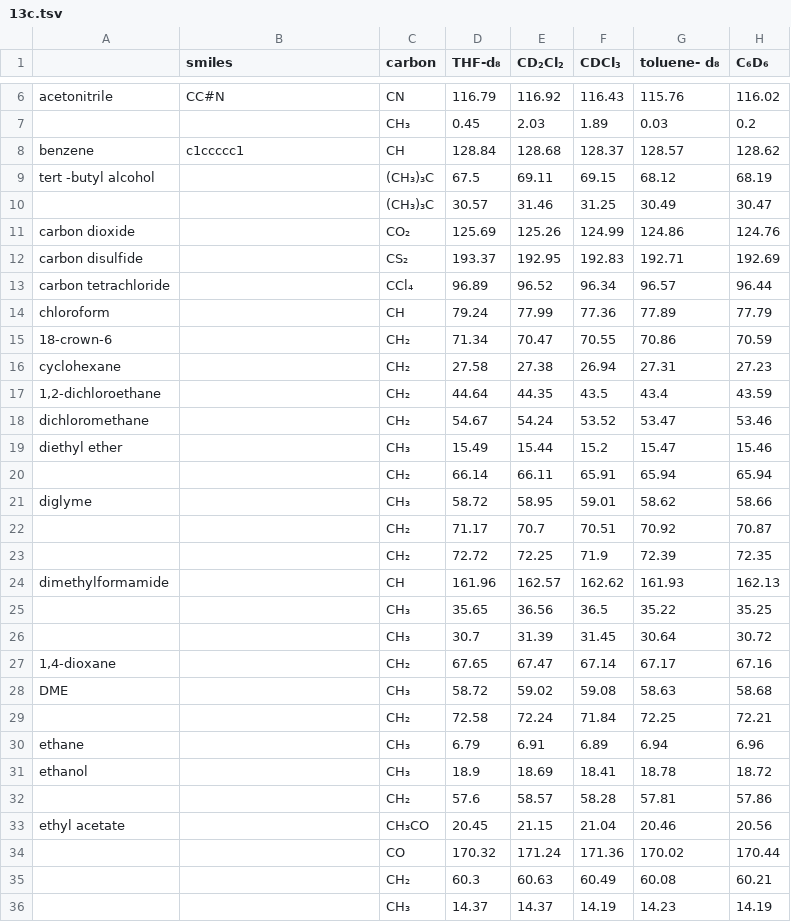
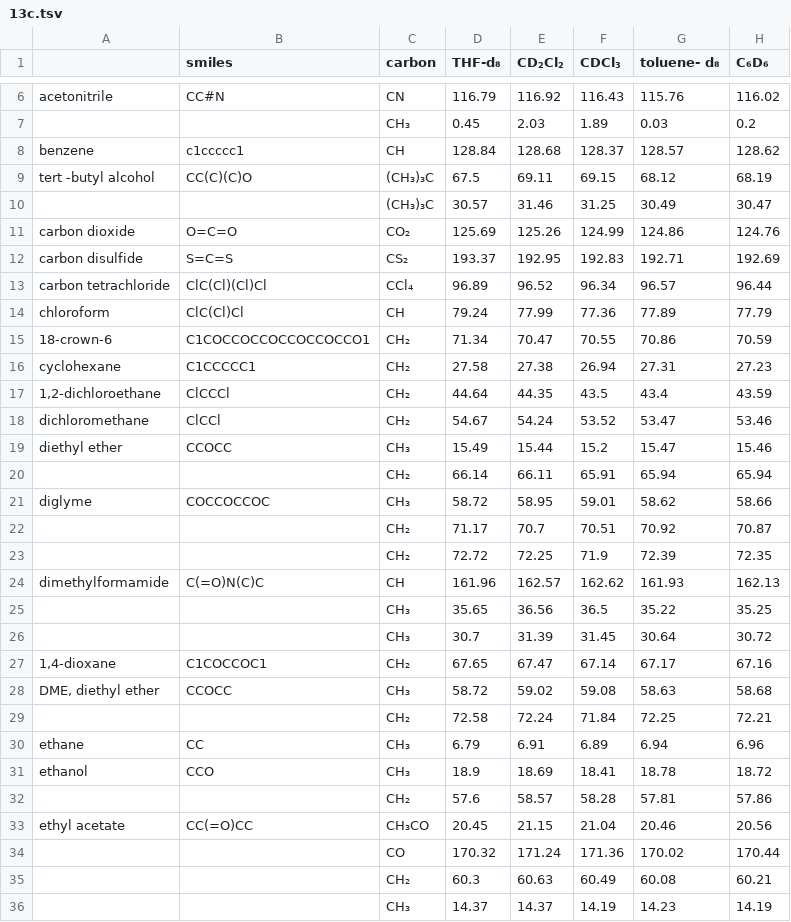
Before and after one commit to Sebastien-Ahkrin/nmr-processing, a TSV file: misc/solvent/13c.tsv, drawn as a sheet; only a part is shown, gaps mark what is left out; the diff covers the shown part only; the diff names each change by its address in the sheet, - before the commit and + after, or states it on an @@ line.

Commit message:
feat: add smiles in solvent impurities

```diff
--- a/misc/solvent/13c.tsv
+++ b/misc/solvent/13c.tsv
-B9 (smiles): (empty)
+B9 (smiles): CC(C)(C)O
-B11 (smiles): (empty)
+B11 (smiles): O=C=O
-B12 (smiles): (empty)
+B12 (smiles): S=C=S
-B13 (smiles): (empty)
+B13 (smiles): ClC(Cl)(Cl)Cl
-B14 (smiles): (empty)
+B14 (smiles): ClC(Cl)Cl
-B15 (smiles): (empty)
+B15 (smiles): C1COCCOCCOCCOCCOCCO1
-B16 (smiles): (empty)
+B16 (smiles): C1CCCCC1
-B17 (smiles): (empty)
+B17 (smiles): ClCCCl
-B18 (smiles): (empty)
+B18 (smiles): ClCCl
-B19 (smiles): (empty)
+B19 (smiles): CCOCC
-B21 (smiles): (empty)
+B21 (smiles): COCCOCCOC
-B24 (smiles): (empty)
+B24 (smiles): C(=O)N(C)C
-B27 (smiles): (empty)
+B27 (smiles): C1COCCOC1
-A28: DME
+A28: DME, diethyl ether
-B28 (smiles): (empty)
+B28 (smiles): CCOCC
-B30 (smiles): (empty)
+B30 (smiles): CC
-B31 (smiles): (empty)
+B31 (smiles): CCO
-B33 (smiles): (empty)
+B33 (smiles): CC(=O)CC
```
Also changed, not shown: 24 edited cells elsewhere in this file, misc/solvent/1h.tsv, 5 other files.
